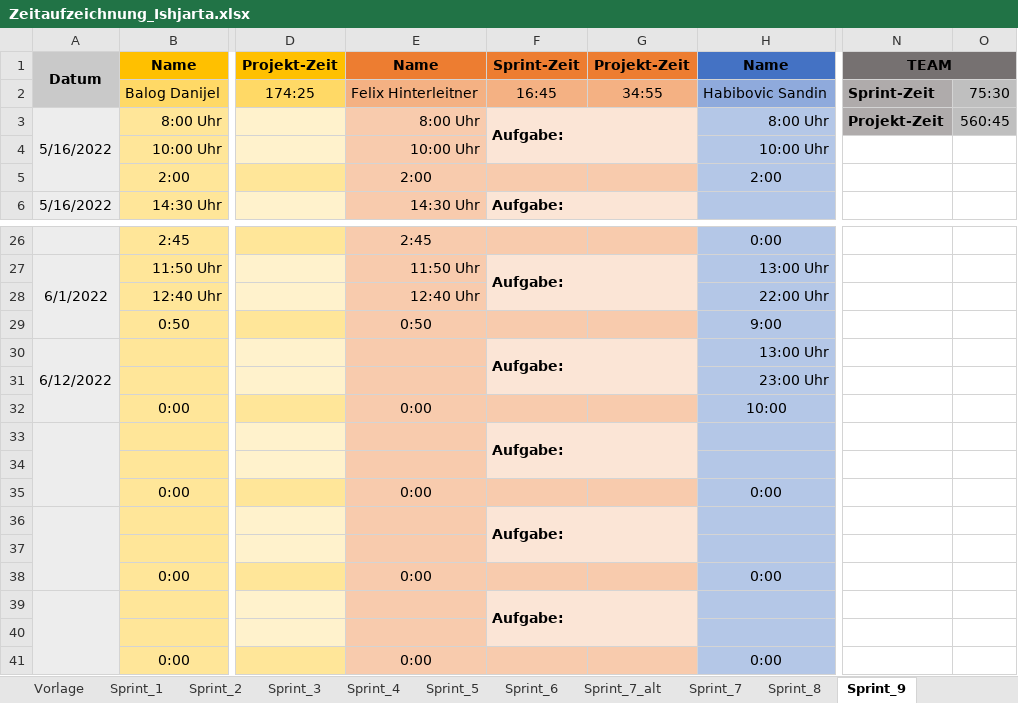
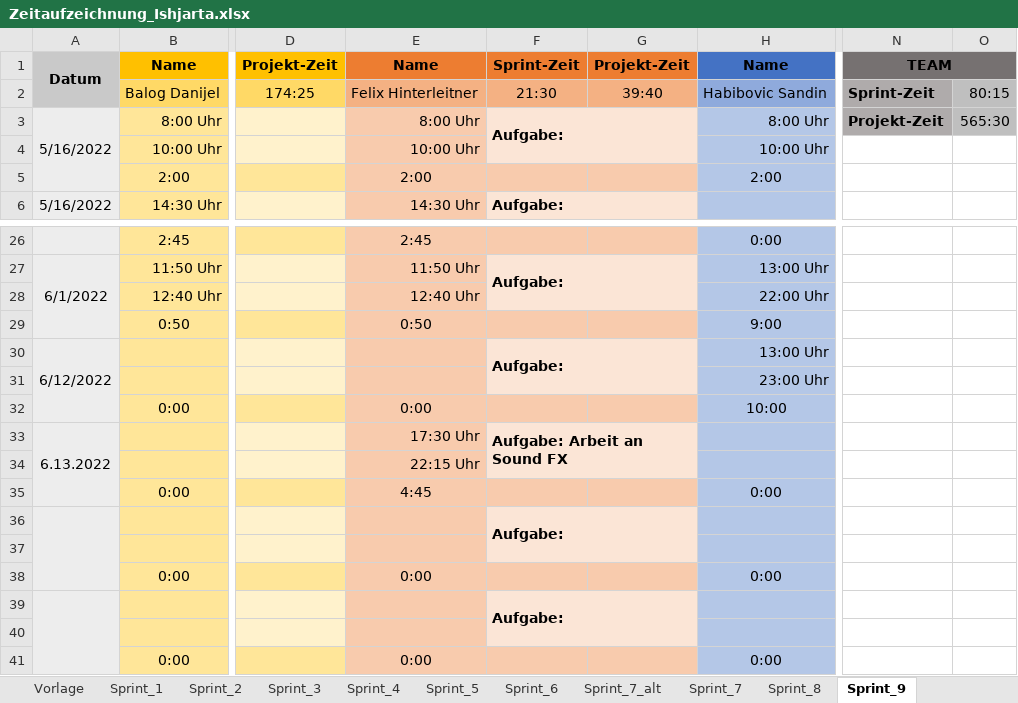
Before and after one commit to FragonGamer/ishjarta, an Excel workbook: Zeitaufzeichnung_Ishjarta.xlsx, sheet Sprint_9, drawn as a sheet; only a part is shown, gaps mark what is left out; values as stored, in another font and other column widths than the file's, no borders; the diff names each change by its address in the sheet, - before the commit and + after, or states it on an @@ line.

Commit message:
updated time documentation

```diff
--- a/Zeitaufzeichnung_Ishjarta.xlsx (sheet Sprint_9)
+++ b/Zeitaufzeichnung_Ishjarta.xlsx (sheet Sprint_9)
-F2: 16:45
+F2: 21:30
-G2: 34:55
+G2: 39:40
-O2: 75:30
+O2: 80:15
-O3: 560:45
+O3: 565:30
-A33: (empty)
+A33: 6.13.2022
-E33: (empty)
+E33: 17:30 Uhr
-F33: Aufgabe:
+F33: Aufgabe: Arbeit an Sound FX
-E34: (empty)
+E34: 22:15 Uhr
-E35: 0:00
+E35: 4:45
```
